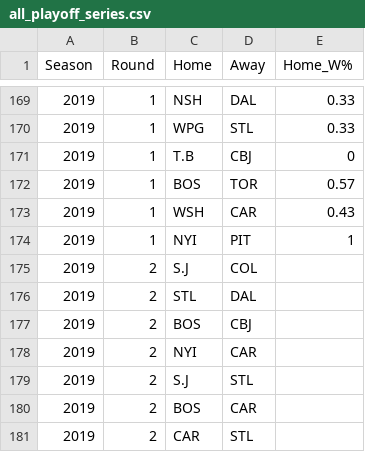
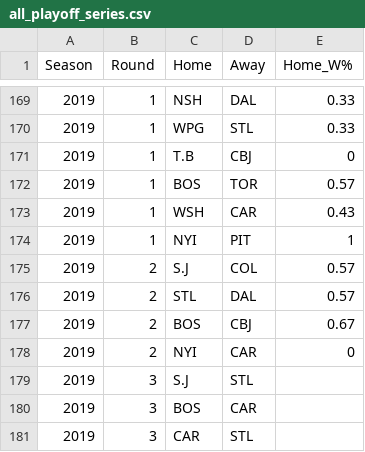
Before and after one commit to epgreig/NHL-playoff-model, a CSV file: input_csvs/all_playoff_series.csv, drawn as a sheet; only a part is shown, gaps mark what is left out.

Commit message:
update series with second round results and third round predictions

```diff
--- a/input_csvs/all_playoff_series.csv
+++ b/input_csvs/all_playoff_series.csv
@@ -174,8 +174,8 @@ Season,Round,Home,Away,Home_W%
 2019,1,NYI,PIT,1
-2019,2,S.J,COL,
-2019,2,STL,DAL,
-2019,2,BOS,CBJ,
-2019,2,NYI,CAR,
-2019,2,S.J,STL,
-2019,2,BOS,CAR,
-2019,2,CAR,STL,
+2019,2,S.J,COL,0.57
+2019,2,STL,DAL,0.57
+2019,2,BOS,CBJ,0.67
+2019,2,NYI,CAR,0
+2019,3,S.J,STL,
+2019,3,BOS,CAR,
+2019,3,CAR,STL,
```
Also changed, not shown: 1 other file.
